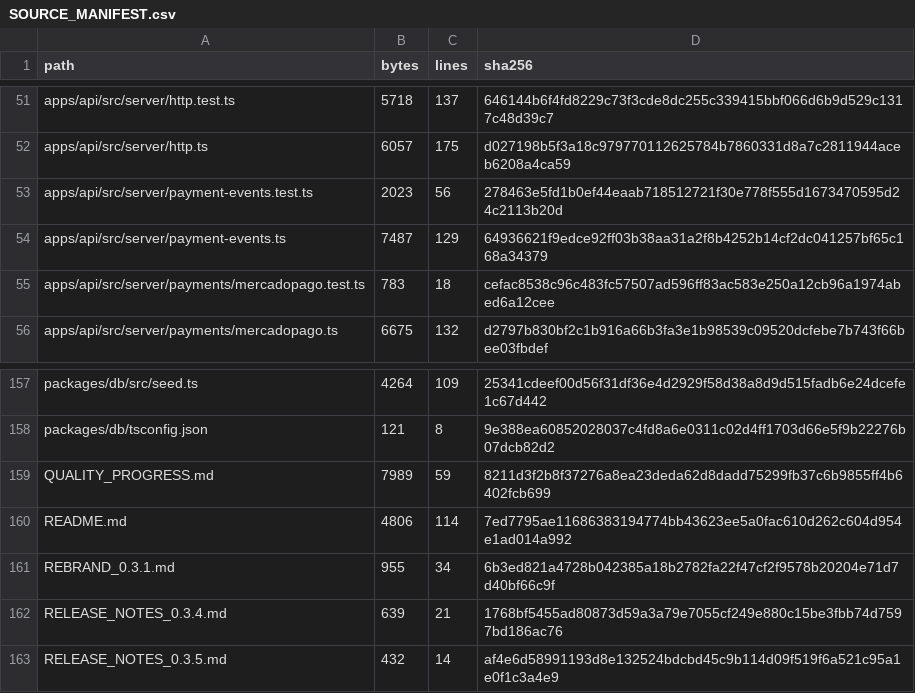
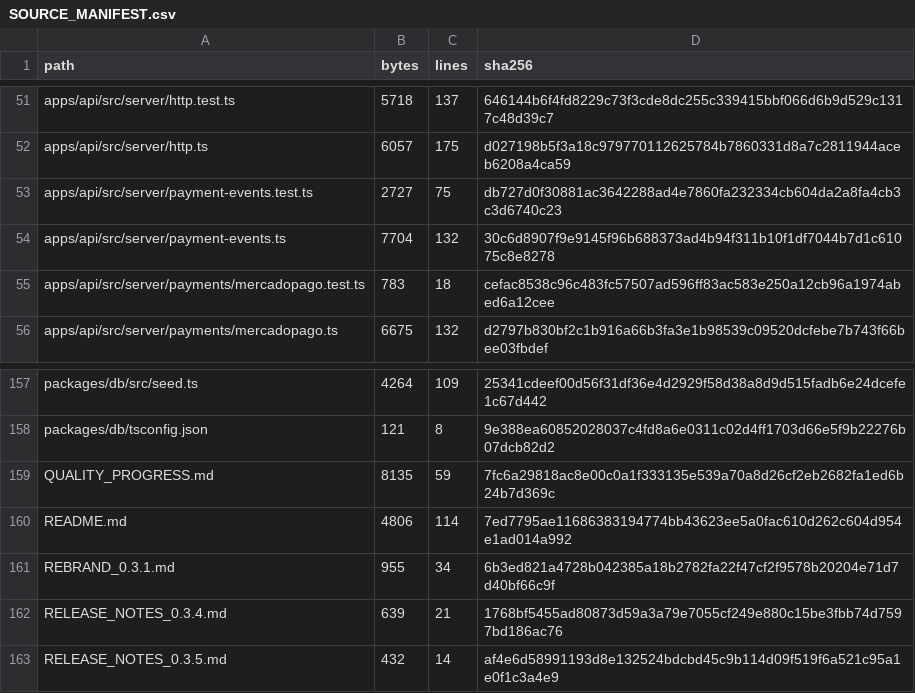
Before and after one commit to Wpersoli/trotebox, a CSV file: SOURCE_MANIFEST.csv, drawn as a sheet; only a part is shown, gaps mark what is left out.

```diff
--- a/SOURCE_MANIFEST.csv
+++ b/SOURCE_MANIFEST.csv
@@ -52,4 +52,4 @@ path,bytes,lines,sha256
 "apps/api/src/server/http.ts",6057,175,d027198b5f3a18c979770112625784b7860331d8a7c2811944aceb6208a4ca59
-"apps/api/src/server/payment-events.test.ts",2023,56,278463e5fd1b0ef44eaab718512721f30e778f555d1673470595d24c2113b20d
-"apps/api/src/server/payment-events.ts",7487,129,64936621f9edce92ff03b38aa31a2f8b4252b14cf2dc041257bf65c168a34379
+"apps/api/src/server/payment-events.test.ts",2727,75,db727d0f30881ac3642288ad4e7860fa232334cb604da2a8fa4cb3c3d6740c23
+"apps/api/src/server/payment-events.ts",7704,132,30c6d8907f9e9145f96b688373ad4b94f311b10f1df7044b7d1c61075c8e8278
 "apps/api/src/server/payments/mercadopago.test.ts",783,18,cefac8538c96c483fc57507ad596ff83ac583e250a12cb96a1974abed6a12cee
@@ -158,3 +158,3 @@ path,bytes,lines,sha256
 "packages/db/tsconfig.json",121,8,9e388ea60852028037c4fd8a6e0311c02d4ff1703d66e5f9b22276b07dcb82d2
-"QUALITY_PROGRESS.md",7989,59,8211d3f2b8f37276a8ea23deda62d8dadd75299fb37c6b9855ff4b6402fcb699
+"QUALITY_PROGRESS.md",8135,59,7fc6a29818ac8e00c0a1f333135e539a70a8d26cf2eb2682fa1ed6b24b7d369c
 "README.md",4806,114,7ed7795ae11686383194774bb43623ee5a0fac610d262c604d954e1ad014a992
```
Also changed, not shown: 5 other files.
